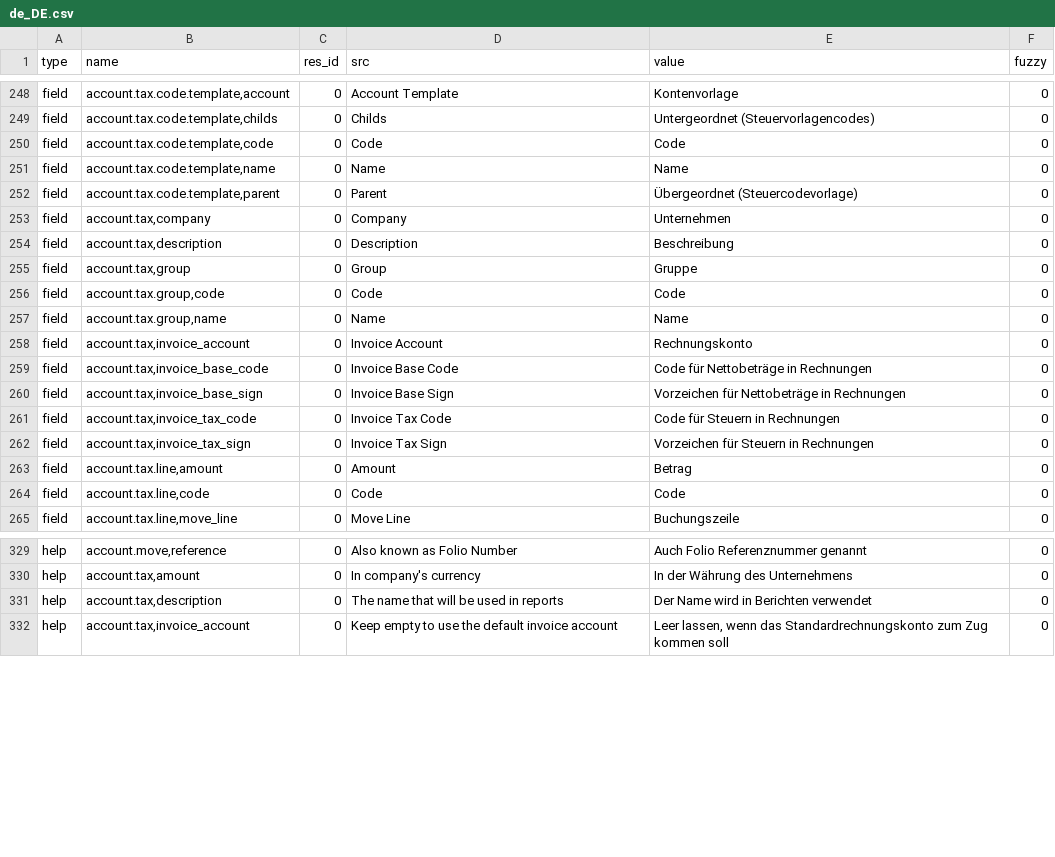
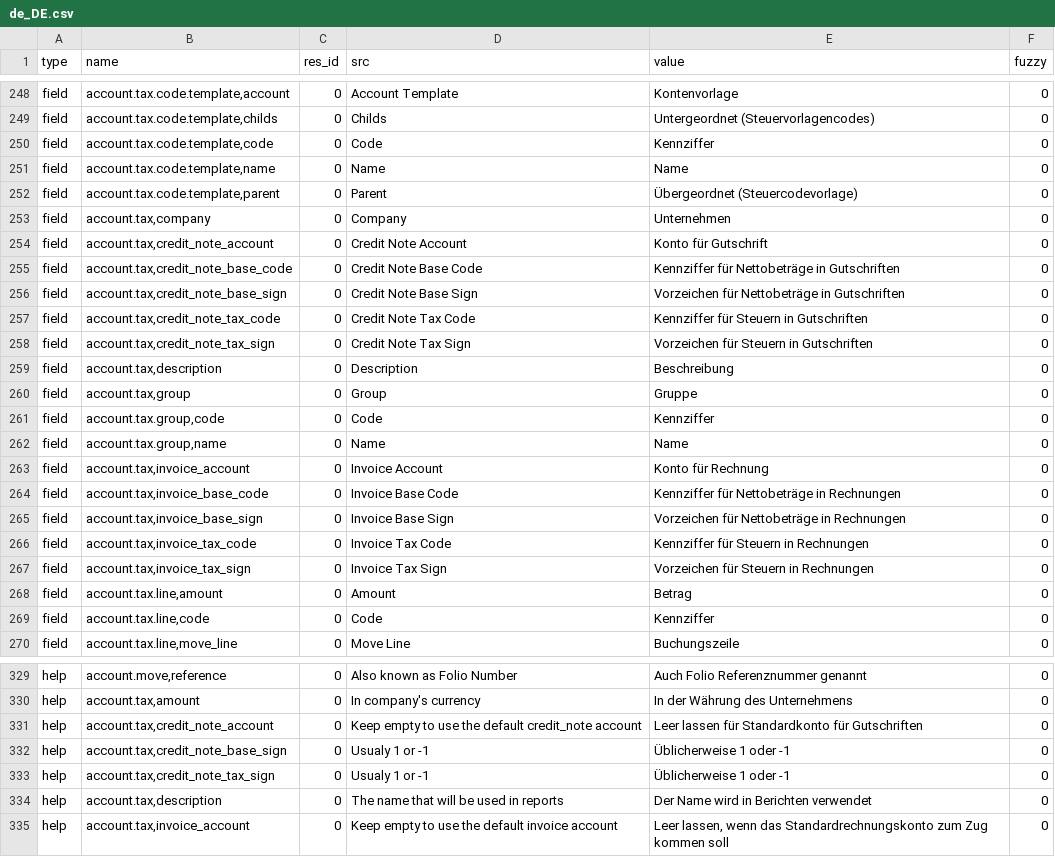
Before and after one commit to coopengo/account, a CSV file: de_DE.csv, drawn as a sheet; only a part is shown, gaps mark what is left out; the diff covers the shown part only.

```diff
--- a/de_DE.csv
+++ b/de_DE.csv
@@ -262,3 +262,3 @@ field,"account.tax.code.template,account",0,Account Template,Kontenvorlage,0
 field,"account.tax.code.template,childs",0,Childs,Untergeordnet (Steuervorlagencodes),0
-field,"account.tax.code.template,code",0,Code,Code,0
+field,"account.tax.code.template,code",0,Code,Kennziffer,0
 field,"account.tax.code.template,name",0,Name,Name,0
@@ -266,13 +266,18 @@ field,"account.tax.code.template,parent",0,Parent,Übergeordnet (Steuercodevorla
 field,"account.tax,company",0,Company,Unternehmen,0
+field,"account.tax,credit_note_account",0,Credit Note Account,Konto für Gutschrift,0
+field,"account.tax,credit_note_base_code",0,Credit Note Base Code,Kennziffer für Nettobeträge in Gutschriften,0
+field,"account.tax,credit_note_base_sign",0,Credit Note Base Sign,Vorzeichen für Nettobeträge in Gutschriften,0
+field,"account.tax,credit_note_tax_code",0,Credit Note Tax Code,Kennziffer für Steuern in Gutschriften,0
+field,"account.tax,credit_note_tax_sign",0,Credit Note Tax Sign,Vorzeichen für Steuern in Gutschriften,0
 field,"account.tax,description",0,Description,Beschreibung,0
 field,"account.tax,group",0,Group,Gruppe,0
-field,"account.tax.group,code",0,Code,Code,0
+field,"account.tax.group,code",0,Code,Kennziffer,0
 field,"account.tax.group,name",0,Name,Name,0
-field,"account.tax,invoice_account",0,Invoice Account,Rechnungskonto,0
-field,"account.tax,invoice_base_code",0,Invoice Base Code,Code für Nettobeträge in Rechnungen,0
+field,"account.tax,invoice_account",0,Invoice Account,Konto für Rechnung,0
+field,"account.tax,invoice_base_code",0,Invoice Base Code,Kennziffer für Nettobeträge in Rechnungen,0
 field,"account.tax,invoice_base_sign",0,Invoice Base Sign,Vorzeichen für Nettobeträge in Rechnungen,0
-field,"account.tax,invoice_tax_code",0,Invoice Tax Code,Code für Steuern in Rechnungen,0
+field,"account.tax,invoice_tax_code",0,Invoice Tax Code,Kennziffer für Steuern in Rechnungen,0
 field,"account.tax,invoice_tax_sign",0,Invoice Tax Sign,Vorzeichen für Steuern in Rechnungen,0
 field,"account.tax.line,amount",0,Amount,Betrag,0
-field,"account.tax.line,code",0,Code,Code,0
+field,"account.tax.line,code",0,Code,Kennziffer,0
 field,"account.tax.line,move_line",0,Move Line,Buchungszeile,0
@@ -357,2 +357,5 @@ help,"account.move,reference",0,Also known as Folio Number,Auch Folio Referenznu
 help,"account.tax,amount",0,In company's currency,In der Währung des Unternehmens,0
+help,"account.tax,credit_note_account",0,Keep empty to use the default credit_note account,Leer lassen für Standardkonto für Gutschriften,0
+help,"account.tax,credit_note_base_sign",0,Usualy 1 or -1,Üblicherweise 1 oder -1,0
+help,"account.tax,credit_note_tax_sign",0,Usualy 1 or -1,Üblicherweise 1 oder -1,0
 help,"account.tax,description",0,The name that will be used in reports,Der Name wird in Berichten verwendet,0
```
Also changed, not shown: 7 added rows, 13 removed rows and 16 edited cells elsewhere in this file.
